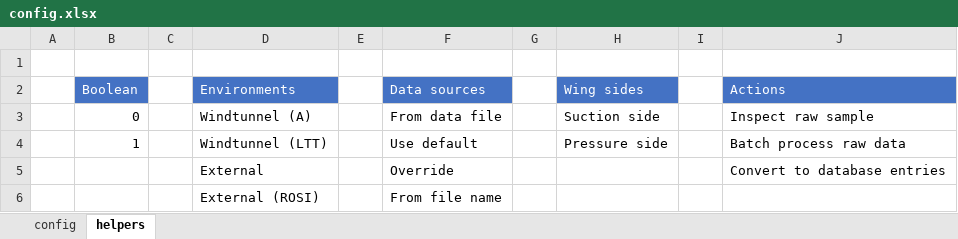
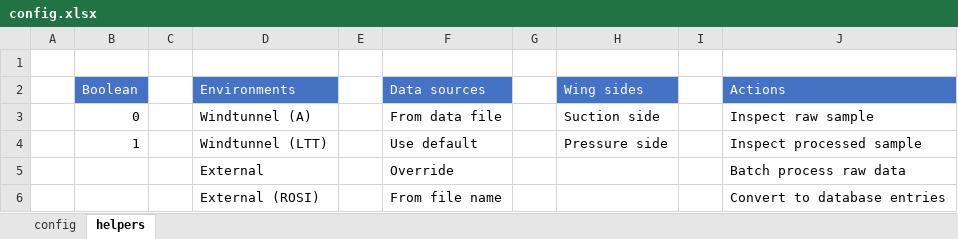
Before and after one commit to michielvannesselrooij/beamformingAnalysis, an Excel workbook: example/config.xlsx, sheet helpers, drawn as a sheet; values as stored, in another font and other column widths than the file's, no borders; the diff names each change by its address in the sheet, - before the commit and + after, or states it on an @@ line.

```diff
--- a/example/config.xlsx (sheet helpers)
+++ b/example/config.xlsx (sheet helpers)
-J4 (Actions): Batch process raw data
+J4 (Actions): Inspect processed sample
-J5 (Actions): Convert to database entries
+J5 (Actions): Batch process raw data
-J6 (Actions): (empty)
+J6 (Actions): Convert to database entries
```
Also changed, not shown: sheet config, 5 other files.
